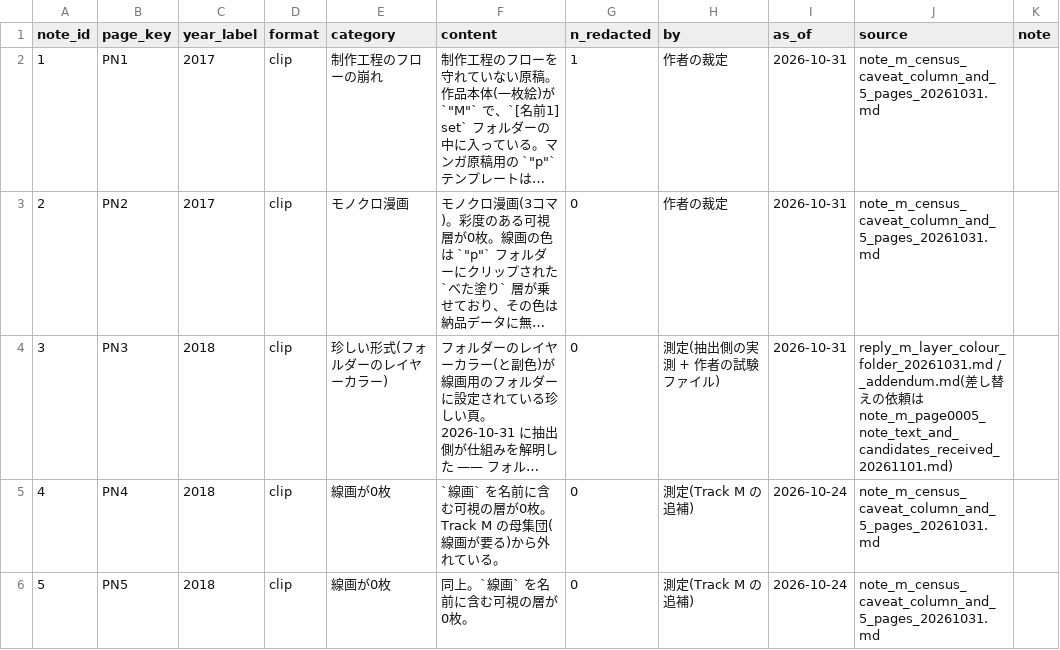
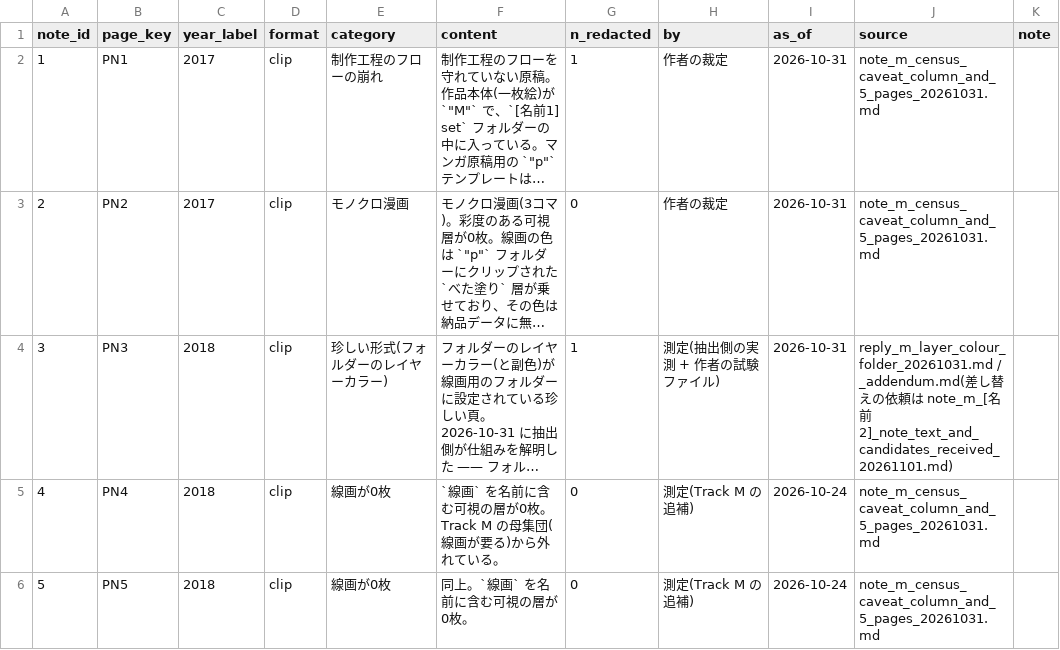
Before and after one commit to kuromook/gen_lineart, a CSV file: census/page_notes.csv, drawn as a sheet; only a part is shown; long unchanged cells end in …; the diff covers the shown part only; the diff names each change by its address in the sheet, - before the commit and + after, or states it on an @@ line.

```diff
--- a/census/page_notes.csv
+++ b/census/page_notes.csv
-G4 (n_redacted): 0
+G4 (n_redacted): 1
-J4 (source): …は note_m_page0005_note_text_and_candidates_received_20261101.md)
+J4 (source): …は note_m_[名前2]_note_text_and_candidates_received_20261101.md)
```
Also changed, not shown: 3 edited cells elsewhere in this file, census/caveats.csv, census/provenance.csv, 13 other files.
